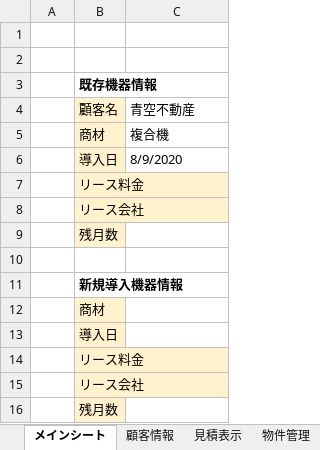
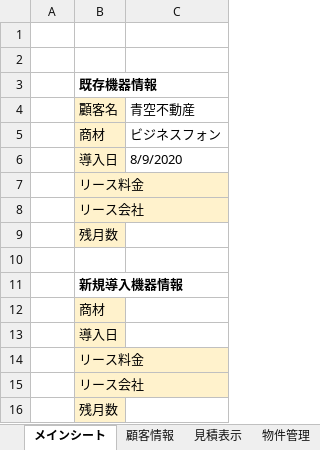
Before and after one commit to ShotaroObata/play, an Excel workbook: 営業粗利計算.xlsm, sheet メインシート, drawn as a sheet; values as stored, in another font and other column widths than the file's, no borders; charts and pictures not drawn; the diff names each change by its address in the sheet, - before the commit and + after, or states it on an @@ line.

Commit message:
営業粗利計算

```diff
--- a/営業粗利計算.xlsm (sheet メインシート)
+++ b/営業粗利計算.xlsm (sheet メインシート)
-C5: 複合機
+C5: ビジネスフォン
```
